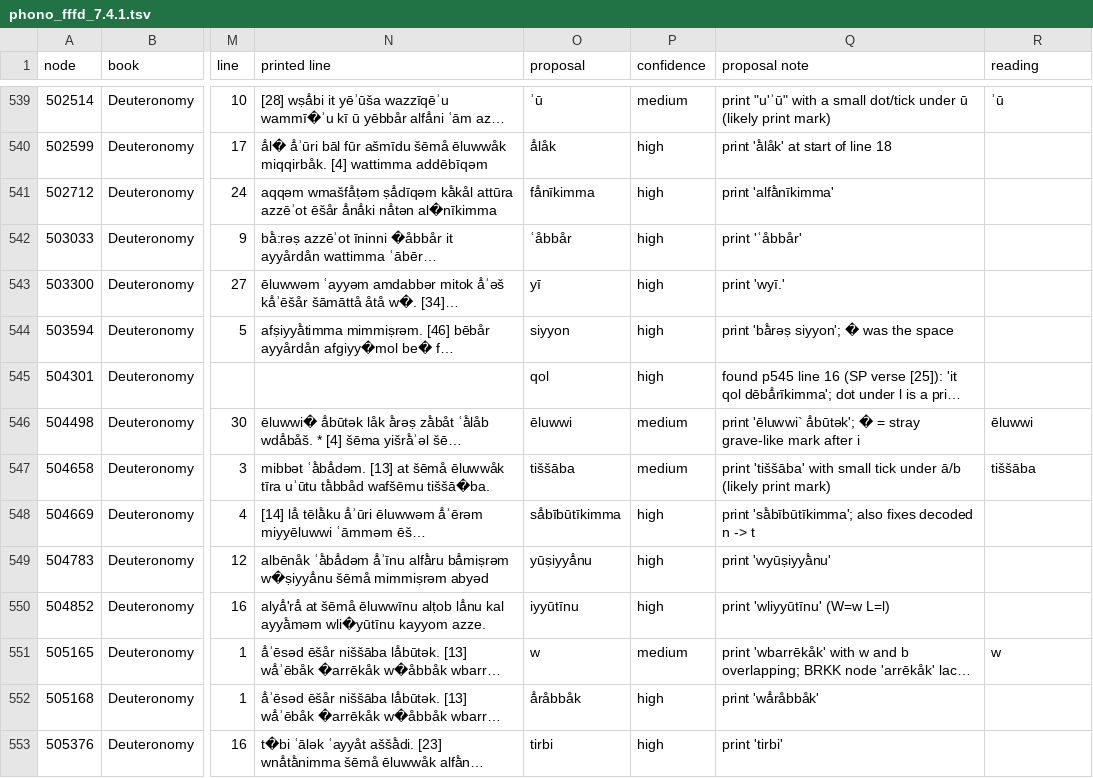
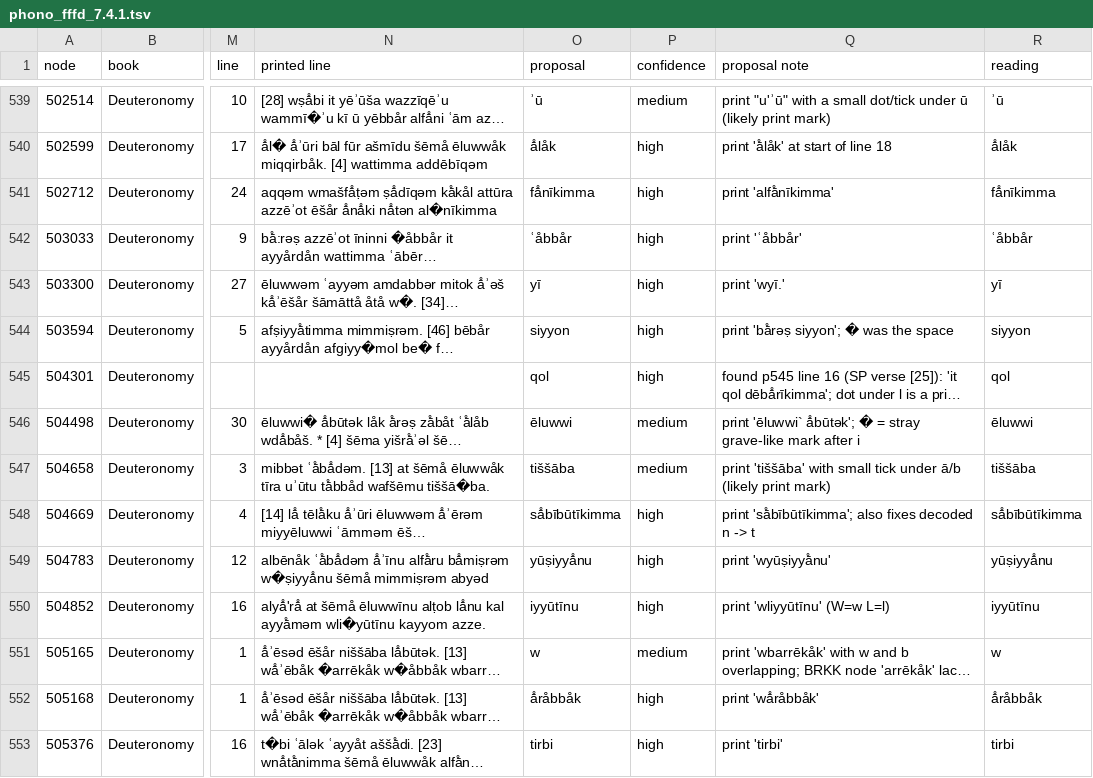
Before and after one commit to DT-UCPH/sp, a TSV file: review/phono_fffd_7.4.1.tsv, drawn as a sheet; only a part is shown, gaps mark what is left out; long unchanged cells end in …; the diff covers the shown part only; the diff names each change by its address in the sheet, - before the commit and + after, or states it on an @@ line.

```diff
--- a/review/phono_fffd_7.4.1.tsv
+++ b/review/phono_fffd_7.4.1.tsv
-R540 (reading): (empty)
+R540 (reading): ā̊låk
-R541 (reading): (empty)
+R541 (reading): fā̊nīkimma
-R542 (reading): (empty)
+R542 (reading): ʿåbbår
-R543 (reading): (empty)
+R543 (reading): yī
-R544 (reading): (empty)
+R544 (reading): siyyon
-R545 (reading): (empty)
+R545 (reading): qol
-R548 (reading): (empty)
+R548 (reading): sā̊bībūtīkimma
-R549 (reading): (empty)
+R549 (reading): yūṣiyyā̊nu
-R550 (reading): (empty)
+R550 (reading): iyyūtīnu
-R552 (reading): (empty)
+R552 (reading): ā̊råbbåk
-R553 (reading): (empty)
+R553 (reading): tirbi
```
Also changed, not shown: 142 edited cells elsewhere in this file, review/phono_fffd_7.4.1_side.tsv, 48 other files.
